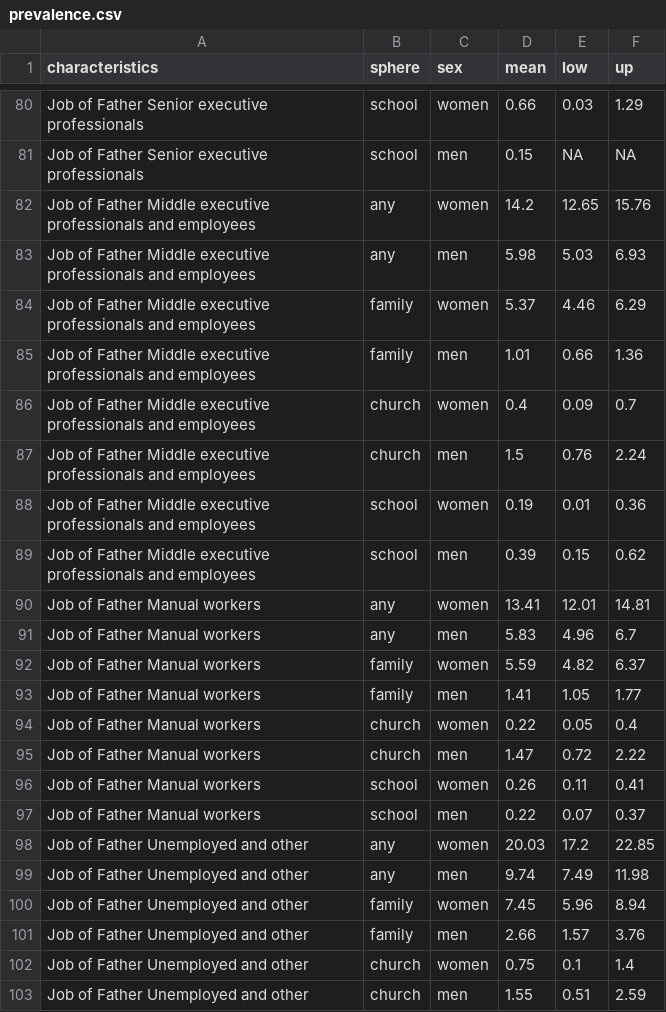
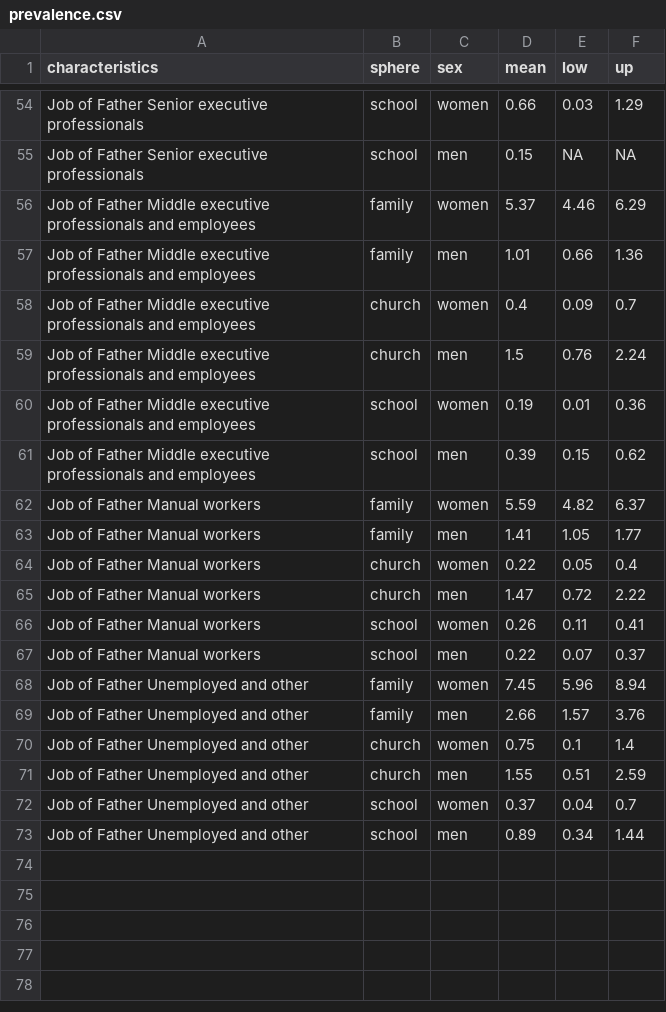
Before and after one commit to robr4265/csa, a CSV file: prevalence.csv, drawn as a sheet; only a part is shown, gaps mark what is left out; the shorter side is filled out with more unchanged rows; the diff covers the shown part only.

```diff
--- a/prevalence.csv
+++ b/prevalence.csv
@@ -81,4 +55,2 @@ Job of Father Senior executive professionals,school,women,0.66,0.03,1.29
 Job of Father Senior executive professionals,school,men,0.15,NA,NA
-Job of Father Middle executive professionals and employees,any,women,14.2,12.65,15.76
-Job of Father Middle executive professionals and employees,any,men,5.98,5.03,6.93
 Job of Father Middle executive professionals and employees,family,women,5.37,4.46,6.29
@@ -89,4 +61,2 @@ Job of Father Middle executive professionals and employees,school,women,0.19,0.0
 Job of Father Middle executive professionals and employees,school,men,0.39,0.15,0.62
-Job of Father Manual workers,any,women,13.41,12.01,14.81
-Job of Father Manual workers,any,men,5.83,4.96,6.7
 Job of Father Manual workers,family,women,5.59,4.82,6.37
@@ -97,4 +67,2 @@ Job of Father Manual workers,school,women,0.26,0.11,0.41
 Job of Father Manual workers,school,men,0.22,0.07,0.37
-Job of Father Unemployed and other,any,women,20.03,17.2,22.85
-Job of Father Unemployed and other,any,men,9.74,7.49,11.98
 Job of Father Unemployed and other,family,women,7.45,5.96,8.94
```
Also changed, not shown: 26 removed rows elsewhere in this file, sup_table_1.csv, 3 other files.
